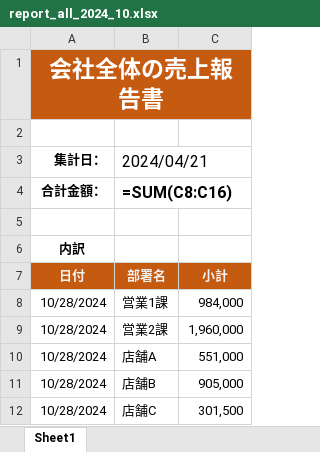
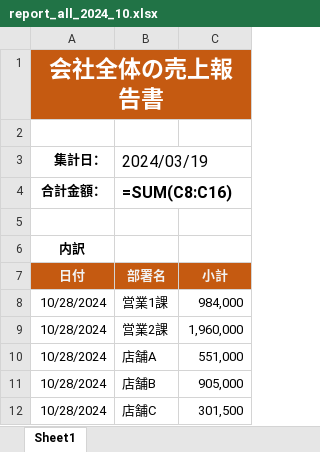
Before and after one commit to kujirahand/book-desktop-python-sample, an Excel workbook: src-tkeasygui/src-tkeasygui/ch3/report_all_2024_10.xlsx, sheet Sheet1, drawn as a sheet; values as stored, in another font and other column widths than the file's, no borders; formulas without a stored value are shown as written; the diff names each change by its address in the sheet, - before the commit and + after, or states it on an @@ line.

```diff
--- a/src-tkeasygui/src-tkeasygui/ch3/report_all_2024_10.xlsx (sheet Sheet1)
+++ b/src-tkeasygui/src-tkeasygui/ch3/report_all_2024_10.xlsx (sheet Sheet1)
-B3: 2024/04/21
+B3: 2024/03/19
```
Also changed, not shown: src-tkeasygui/src-tkeasygui/ch3/excel_hello.xlsx, 19 other files.
